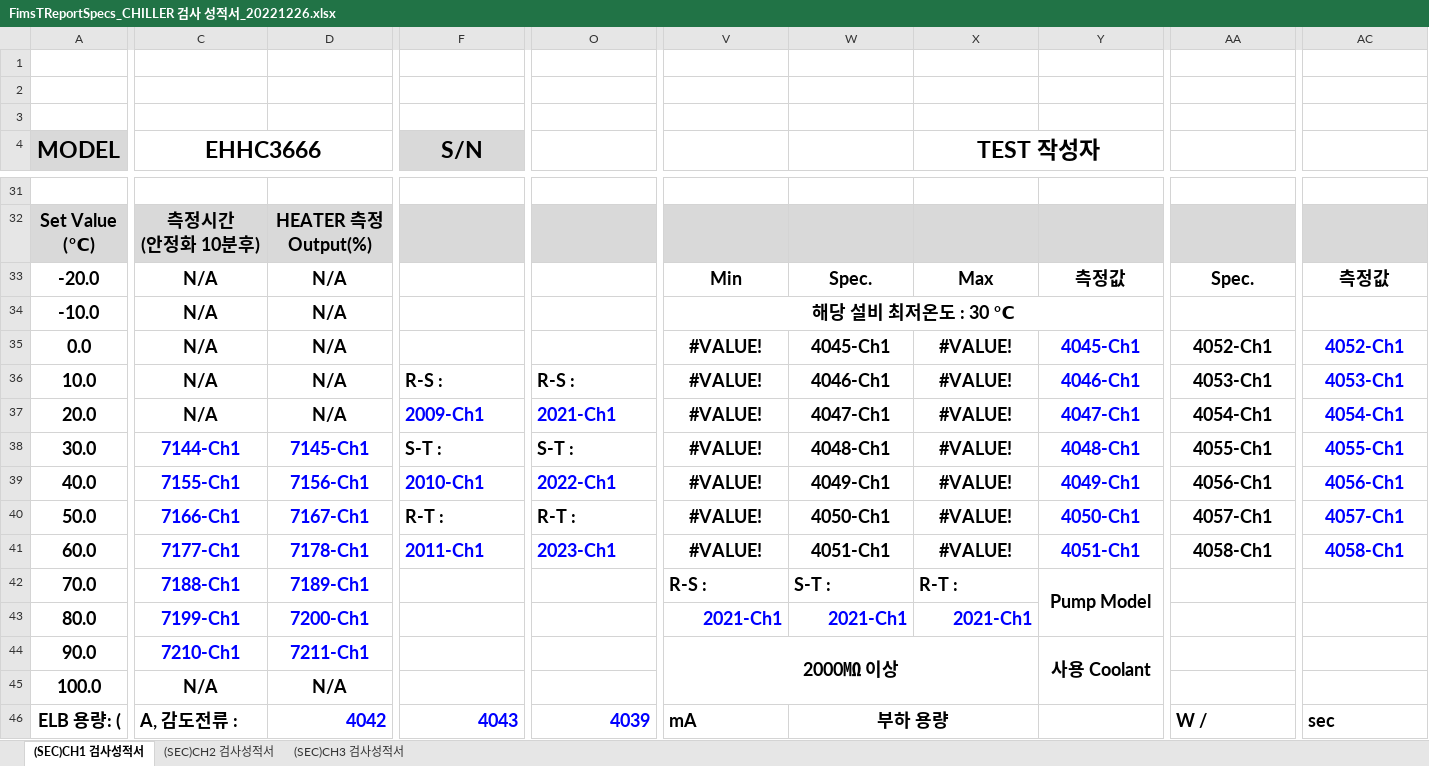
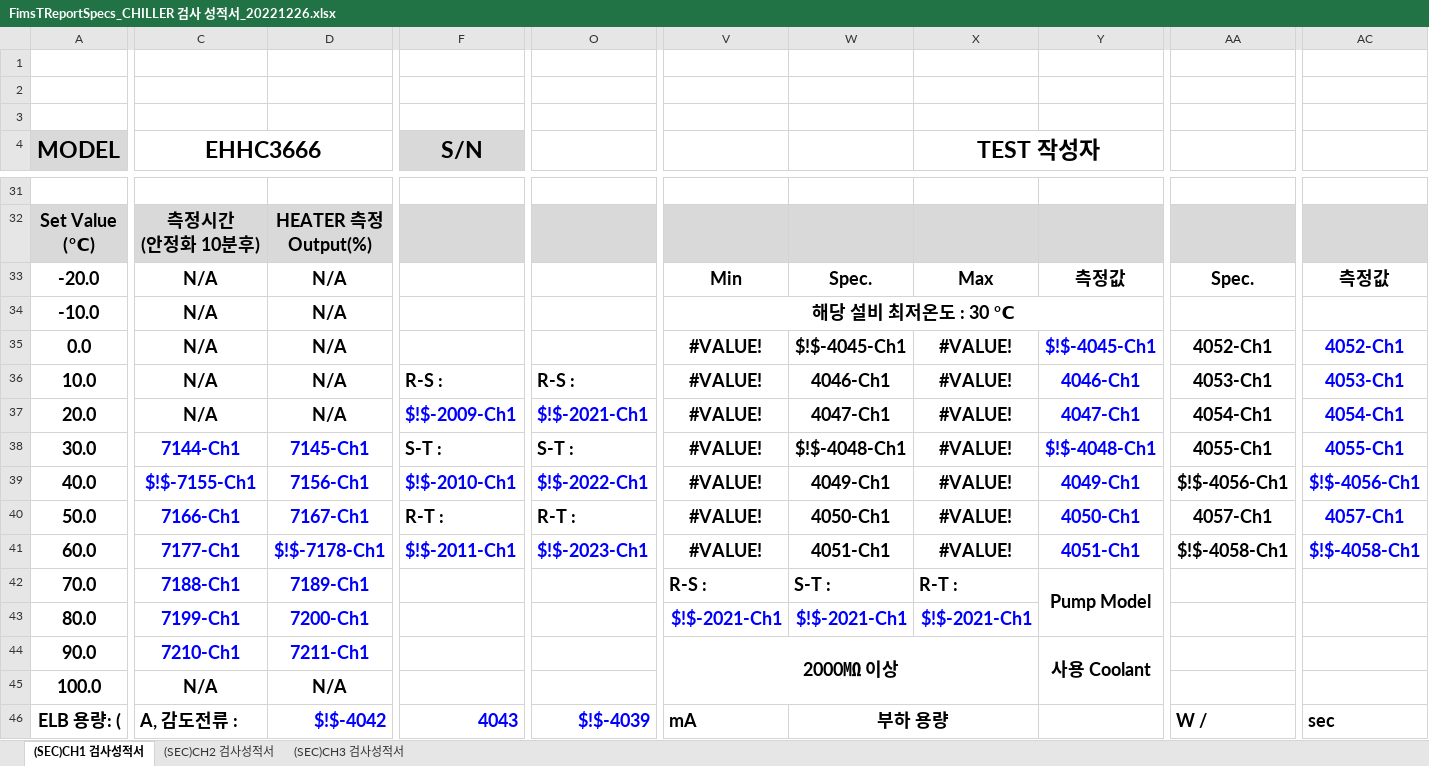
Before and after one commit to yuricho43/FIMS, an Excel workbook: src/Fims.Web/Server/FimsTReportSpecsRepository/FimsTReportSpecs_CHILLER 검사 성적서_20221226.xlsx, sheet (SEC)CH1 검사성적서, drawn as a sheet; only a part is shown, gaps mark what is left out; values as stored, in another font and other column widths than the file's, no borders; charts and pictures and conditional formats not drawn; the diff covers the shown part only; the diff names each change by its address in the sheet, - before the commit and + after, or states it on an @@ line.

```diff
--- a/src/Fims.Web/Server/FimsTReportSpecsRepository/FimsTReportSpecs_CHILLER 검사 성적서_20221226.xlsx (sheet (SEC)CH1 검사성적서)
+++ b/src/Fims.Web/Server/FimsTReportSpecsRepository/FimsTReportSpecs_CHILLER 검사 성적서_20221226.xlsx (sheet (SEC)CH1 검사성적서)
-W35: 4045-Ch1
+W35: $!$-4045-Ch1
-Y35: 4045-Ch1
+Y35: $!$-4045-Ch1
-F37 (S/N): 2009-Ch1
+F37 (S/N): $!$-2009-Ch1
-O37: 2021-Ch1
+O37: $!$-2021-Ch1
-W38: 4048-Ch1
+W38: $!$-4048-Ch1
-Y38: 4048-Ch1
+Y38: $!$-4048-Ch1
-C39 (EHHC3666): 7155-Ch1
+C39 (EHHC3666): $!$-7155-Ch1
-F39 (S/N): 2010-Ch1
+F39 (S/N): $!$-2010-Ch1
-O39: 2022-Ch1
+O39: $!$-2022-Ch1
-AA39: 4056-Ch1
+AA39: $!$-4056-Ch1
-AC39: 4056-Ch1
+AC39: $!$-4056-Ch1
-D41: 7178-Ch1
+D41: $!$-7178-Ch1
-F41 (S/N): 2011-Ch1
+F41 (S/N): $!$-2011-Ch1
-O41: 2023-Ch1
+O41: $!$-2023-Ch1
-AA41: 4058-Ch1
+AA41: $!$-4058-Ch1
-AC41: 4058-Ch1
+AC41: $!$-4058-Ch1
-V43: 2021-Ch1
+V43: $!$-2021-Ch1
-W43: 2021-Ch1
+W43: $!$-2021-Ch1
-X43 (TEST 작성자): 2021-Ch1
+X43 (TEST 작성자): $!$-2021-Ch1
-D46: 4042
+D46: $!$-4042
-O46: 4039
+O46: $!$-4039
```
Also changed, not shown: 3 edited cells elsewhere in this sheet, src/Fims.Web/Server/FimsTReportSpecsRepository/FimsTReportSpecs_Qual Sheet Sample_20221226.xlsx.
